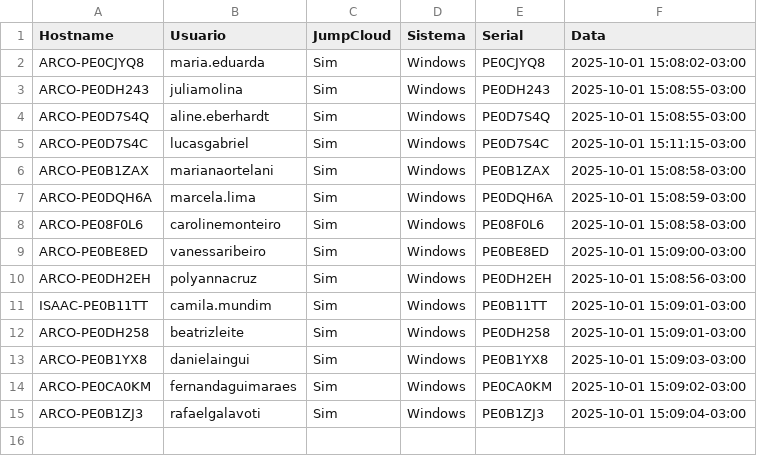
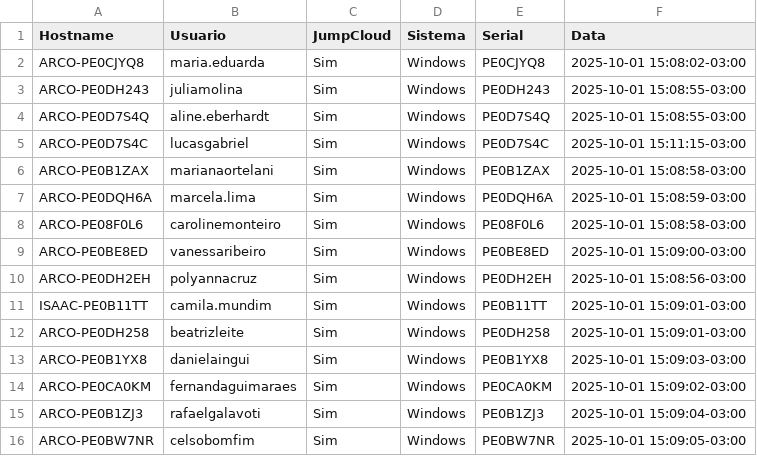
Before and after one commit to lucasldantas/scripts-public, a CSV file: session_logs.csv, drawn as a sheet.

Commit message:
session_logs: append (Windows)

```diff
--- a/session_logs.csv
+++ b/session_logs.csv
@@ -15 +15,2 @@ ARCO-PE0CA0KM,fernandaguimaraes,Sim,Windows,PE0CA0KM,2025-10-01 15:09:02-03:00
 ARCO-PE0B1ZJ3,rafaelgalavoti,Sim,Windows,PE0B1ZJ3,2025-10-01 15:09:04-03:00
+ARCO-PE0BW7NR,celsobomfim,Sim,Windows,PE0BW7NR,2025-10-01 15:09:05-03:00
```
